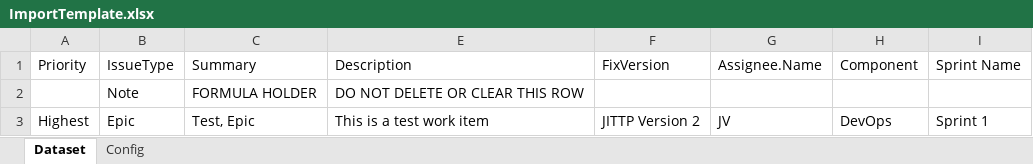
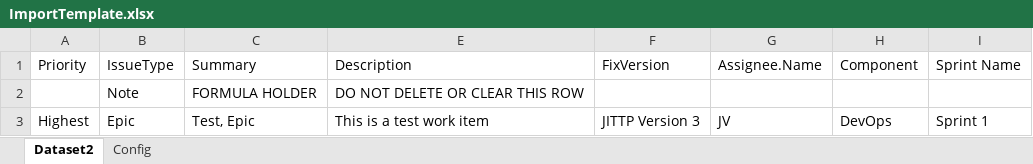
Before and after one commit to DeerHide/jira-toolkit, an Excel workbook: rsc/templates/ImportTemplate.xlsx, sheet Dataset2, drawn as a sheet; only a part is shown; values as stored, in another font and other column widths than the file's, no borders; conditional formats and table styles not drawn; the diff names each change by its address in the sheet, - before the commit and + after, or states it on an @@ line.

Commit message:
Update ImportTemplate.xlsx with new data structure

```diff
--- a/rsc/templates/ImportTemplate.xlsx (sheet Dataset2)
+++ b/rsc/templates/ImportTemplate.xlsx (sheet Dataset2)
-sheet tab: Dataset
+sheet tab: Dataset2
-F3 (FixVersion): JITTP Version 2
+F3 (FixVersion): JITTP Version 3
```
